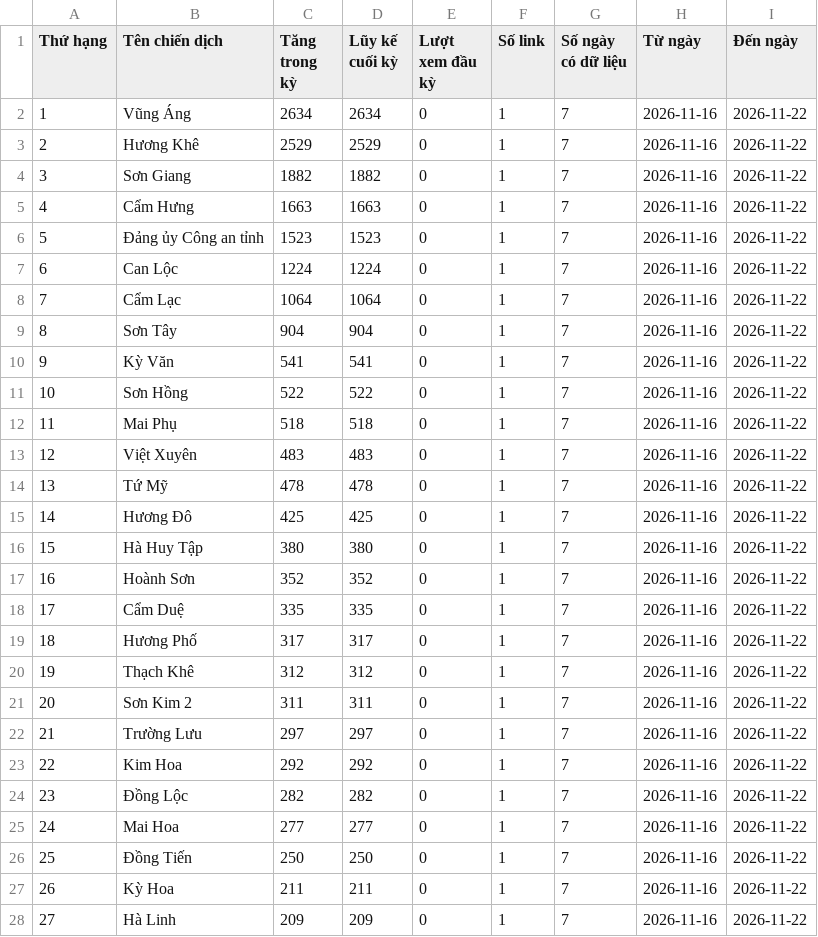
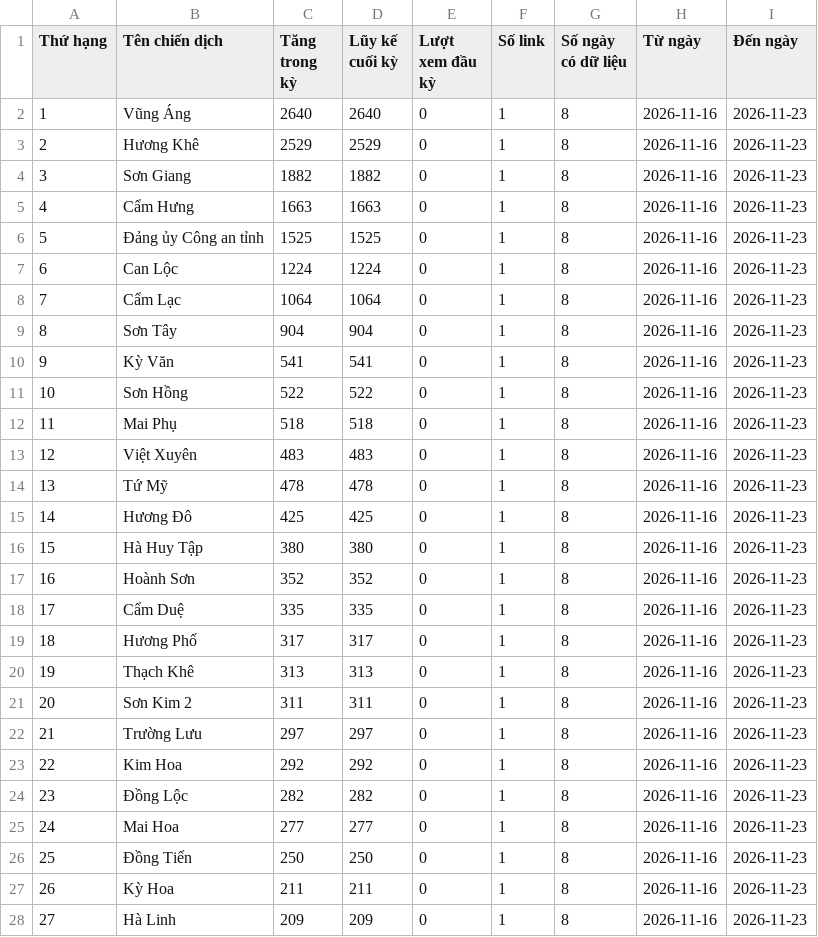
Before and after one commit to phuonglinh-ai/truyenthonghatinh, a CSV file: data.csv, drawn as a sheet; only a part is shown; the diff covers the shown part only.

Commit message:
Update data 2026-11-23 00:15

```diff
--- a/data.csv
+++ b/data.csv
@@ -1,28 +1,28 @@
 Thứ hạng,Tên chiến dịch,Tăng trong kỳ,Lũy kế cuối kỳ,Lượt xem đầu kỳ,Số link,Số ngày có dữ liệu,Từ ngày,Đến ngày
-1,Vũng Áng,2634,2634,0,1,7,2026-11-16,2026-11-22
-2,Hương Khê,2529,2529,0,1,7,2026-11-16,2026-11-22
-3,Sơn Giang,1882,1882,0,1,7,2026-11-16,2026-11-22
-4,Cẩm Hưng,1663,1663,0,1,7,2026-11-16,2026-11-22
-5,Đảng ủy Công an tỉnh,1523,1523,0,1,7,2026-11-16,2026-11-22
-6,Can Lộc,1224,1224,0,1,7,2026-11-16,2026-11-22
-7,Cẩm Lạc,1064,1064,0,1,7,2026-11-16,2026-11-22
-8,Sơn Tây,904,904,0,1,7,2026-11-16,2026-11-22
-9,Kỳ Văn,541,541,0,1,7,2026-11-16,2026-11-22
-10,Sơn Hồng,522,522,0,1,7,2026-11-16,2026-11-22
-11,Mai Phụ,518,518,0,1,7,2026-11-16,2026-11-22
-12,Việt Xuyên,483,483,0,1,7,2026-11-16,2026-11-22
-13,Tứ Mỹ,478,478,0,1,7,2026-11-16,2026-11-22
-14,Hương Đô,425,425,0,1,7,2026-11-16,2026-11-22
-15,Hà Huy Tập,380,380,0,1,7,2026-11-16,2026-11-22
-16,Hoành Sơn,352,352,0,1,7,2026-11-16,2026-11-22
-17,Cẩm Duệ,335,335,0,1,7,2026-11-16,2026-11-22
-18,Hương Phố,317,317,0,1,7,2026-11-16,2026-11-22
-19,Thạch Khê,312,312,0,1,7,2026-11-16,2026-11-22
-20,Sơn Kim 2,311,311,0,1,7,2026-11-16,2026-11-22
-21,Trường Lưu,297,297,0,1,7,2026-11-16,2026-11-22
-22,Kim Hoa,292,292,0,1,7,2026-11-16,2026-11-22
-23,Đồng Lộc,282,282,0,1,7,2026-11-16,2026-11-22
-24,Mai Hoa,277,277,0,1,7,2026-11-16,2026-11-22
-25,Đồng Tiến,250,250,0,1,7,2026-11-16,2026-11-22
-26,Kỳ Hoa,211,211,0,1,7,2026-11-16,2026-11-22
-27,Hà Linh,209,209,0,1,7,2026-11-16,2026-11-22
+1,Vũng Áng,2640,2640,0,1,8,2026-11-16,2026-11-23
+2,Hương Khê,2529,2529,0,1,8,2026-11-16,2026-11-23
+3,Sơn Giang,1882,1882,0,1,8,2026-11-16,2026-11-23
+4,Cẩm Hưng,1663,1663,0,1,8,2026-11-16,2026-11-23
+5,Đảng ủy Công an tỉnh,1525,1525,0,1,8,2026-11-16,2026-11-23
+6,Can Lộc,1224,1224,0,1,8,2026-11-16,2026-11-23
+7,Cẩm Lạc,1064,1064,0,1,8,2026-11-16,2026-11-23
+8,Sơn Tây,904,904,0,1,8,2026-11-16,2026-11-23
+9,Kỳ Văn,541,541,0,1,8,2026-11-16,2026-11-23
+10,Sơn Hồng,522,522,0,1,8,2026-11-16,2026-11-23
+11,Mai Phụ,518,518,0,1,8,2026-11-16,2026-11-23
+12,Việt Xuyên,483,483,0,1,8,2026-11-16,2026-11-23
+13,Tứ Mỹ,478,478,0,1,8,2026-11-16,2026-11-23
+14,Hương Đô,425,425,0,1,8,2026-11-16,2026-11-23
+15,Hà Huy Tập,380,380,0,1,8,2026-11-16,2026-11-23
+16,Hoành Sơn,352,352,0,1,8,2026-11-16,2026-11-23
+17,Cẩm Duệ,335,335,0,1,8,2026-11-16,2026-11-23
+18,Hương Phố,317,317,0,1,8,2026-11-16,2026-11-23
+19,Thạch Khê,313,313,0,1,8,2026-11-16,2026-11-23
+20,Sơn Kim 2,311,311,0,1,8,2026-11-16,2026-11-23
+21,Trường Lưu,297,297,0,1,8,2026-11-16,2026-11-23
+22,Kim Hoa,292,292,0,1,8,2026-11-16,2026-11-23
+23,Đồng Lộc,282,282,0,1,8,2026-11-16,2026-11-23
+24,Mai Hoa,277,277,0,1,8,2026-11-16,2026-11-23
+25,Đồng Tiến,250,250,0,1,8,2026-11-16,2026-11-23
+26,Kỳ Hoa,211,211,0,1,8,2026-11-16,2026-11-23
+27,Hà Linh,209,209,0,1,8,2026-11-16,2026-11-23
```
Also changed, not shown: 96 edited cells elsewhere in this file.
